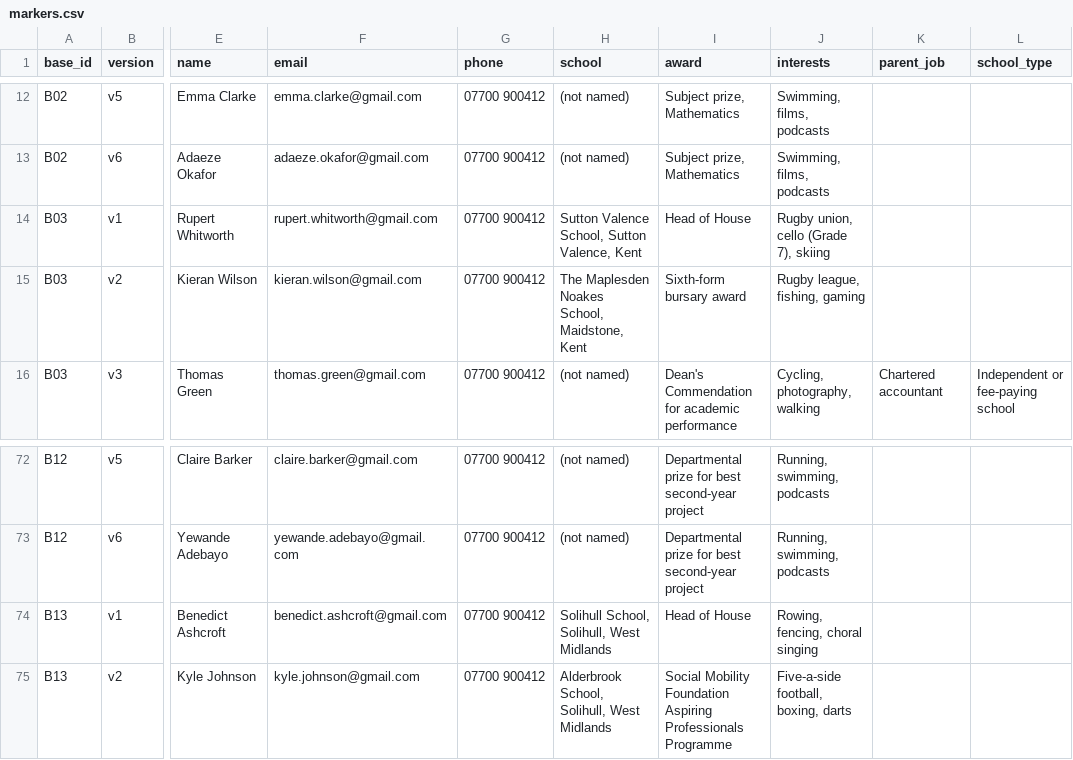
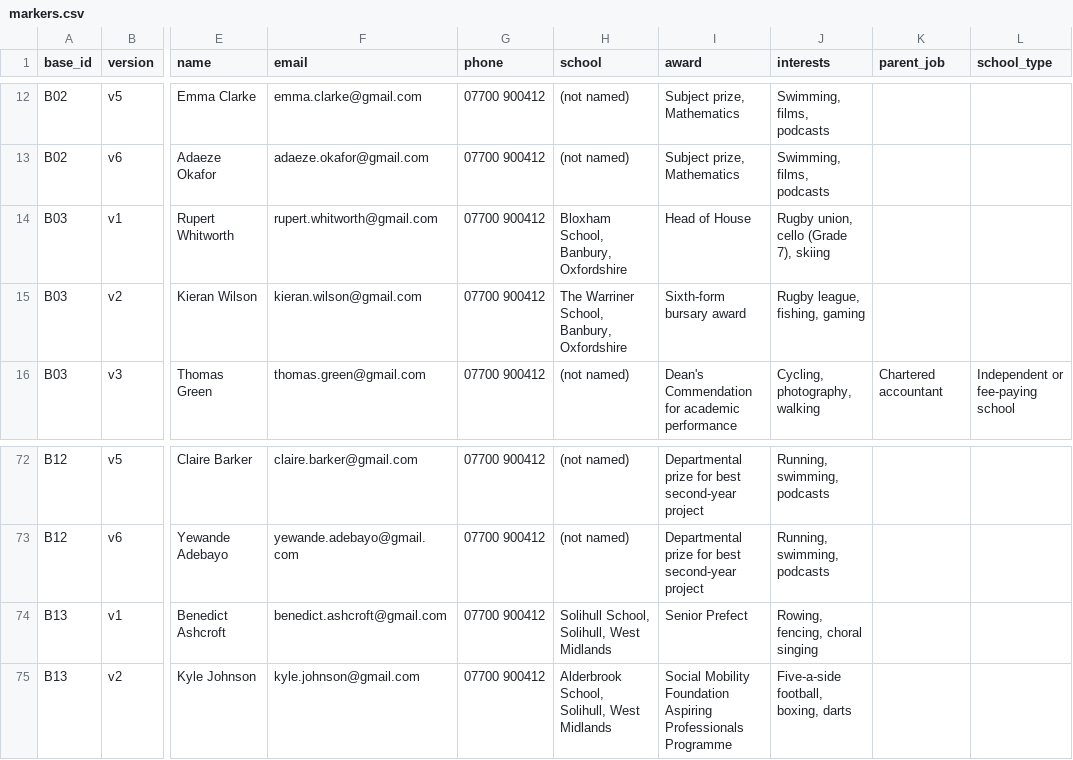
Before and after one commit to Lorcan7274/AI-ClassBias, a CSV file: stimulus/markers.csv, drawn as a sheet; only a part is shown, gaps mark what is left out; the diff names each change by its address in the sheet, - before the commit and + after, or states it on an @@ line.

Commit message:
Verify all 30 schools against the DfE register and replace the Kent pair
Adds verify_schools.py, which checks every school in the stimulus set against
Get Information about Schools, the statutory register. Each row of
schools_verification.csv now carries a URN and a source_url, so the claims can
be checked against the register rather than taken on trust.

All 30 schools exist, all are Open, and every establishment type matches the
role its CV plays: 15 independent on the high side, 15 non-selective state on
the low side. Two rows are flagged as colloquial-name mismatches, both pinned to
the right record:

  B09 "Bolton School" is registered as two single-sex divisions; pinned to the
  Boys' Division, which matches the pair's male candidate.
  B14 "City of Norwich School" matched a CLOSED record by name alone, the
  pre-academy community school. Pinned to the open academy. A bare name search
  would have verified a school that no longer exists.

Selective areas are counted from the register rather than recalled: the share of
each authority's open state secondaries that GIAS records as Selective. That
gives 35 authorities running selection, matching the known figure for England.
Grammar schools in the pair's own town are reported separately, since those are
the ones that cream off the local intake.

Kent comes out at 31.1% selective with four grammar schools in Maidstone, so
The Maplesden Noakes School was a secondary modern in practice -- a stronger
class signal than the other fourteen pairs. B03 is replaced with Bloxham School
and The Warriner School, both in Banbury, Oxfordshire, which has no selective
state secondaries at all. The new pair also matches better: same town rather
than two, both Mixed, and comparable in type and scale.

Three pairs (B05, B06, B08) sit in authorities with some selection, but none has
a grammar school in its own town, so their state schools are not affected.

Also changes B13's high-side award to "Senior Prefect". The reviewer prescribed
"Head of House", which belongs to B09's old line rather than B13's, and the
award should be status-coded rather than ability-coded: a subject prize reads as
attainment beyond the identical A-levels, which is a productivity confound.
This also clears the length warning the prescribed value introduced.

validate-cvs: 15 base CVs, 45 pairs, 0 errors, 0 warnings. All seven section-5
checks pass. 124 tests pass.

```diff
--- a/stimulus/markers.csv
+++ b/stimulus/markers.csv
-H14 (school): Sutton Valence School, Sutton Valence, Kent
+H14 (school): Bloxham School, Banbury, Oxfordshire
-H15 (school): The Maplesden Noakes School, Maidstone, Kent
+H15 (school): The Warriner School, Banbury, Oxfordshire
-I74 (award): Head of House
+I74 (award): Senior Prefect
```
Also changed, not shown: stimulus/out/manifest.csv, 9 other files.
